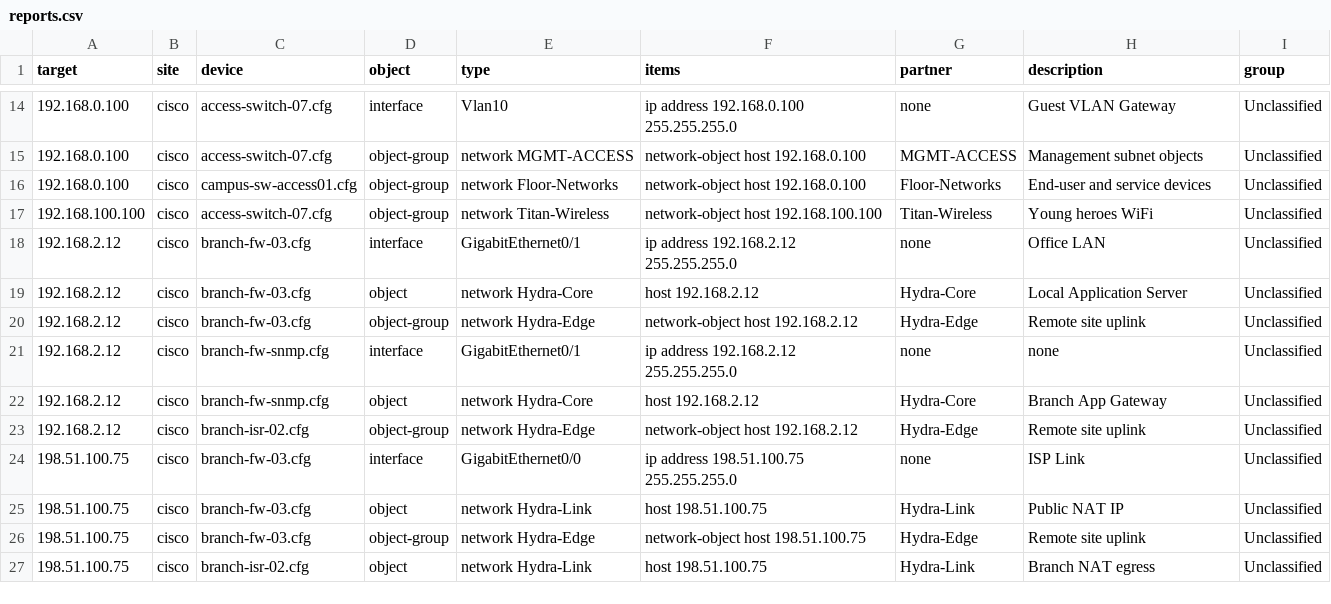
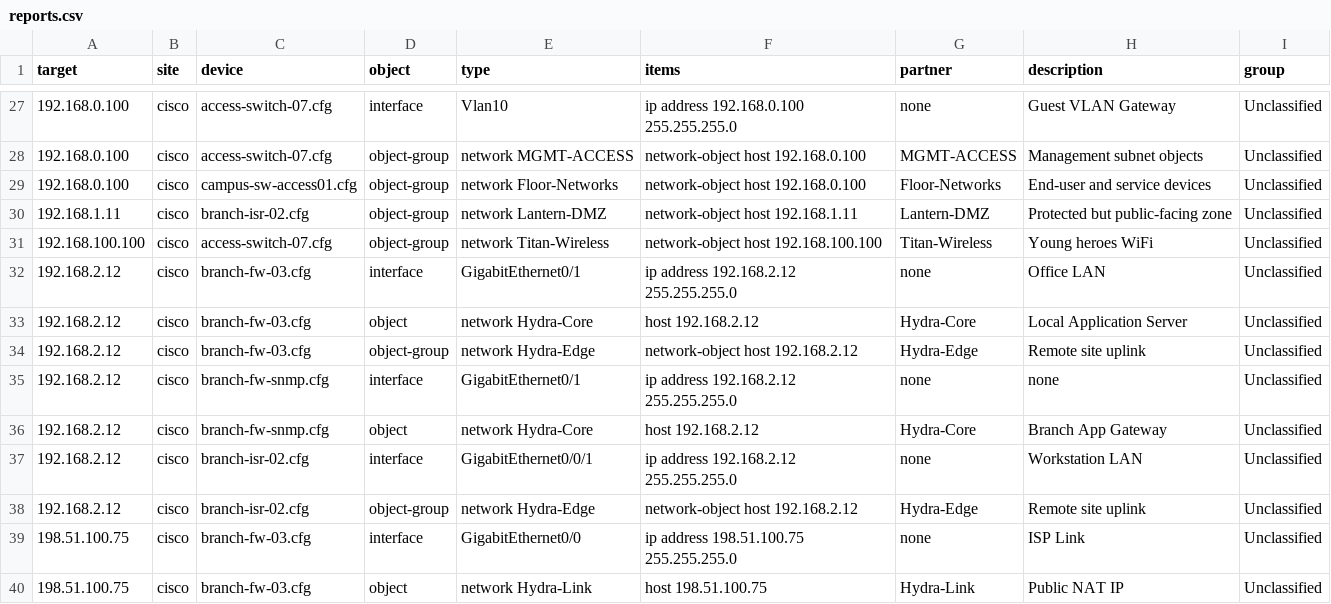
Before and after one commit to emvaldes/network-resources, a CSV file: reports/reports.csv, drawn as a sheet; only a part is shown, gaps mark what is left out; the shorter side is filled out with more unchanged rows; the diff covers the shown part only.

```diff
--- a/reports/reports.csv
+++ b/reports/reports.csv
@@ -16,2 +29,3 @@ target,site,device,object,type,items,partner,description,group
 "192.168.0.100","cisco","campus-sw-access01.cfg","object-group","network Floor-Networks","network-object host 192.168.0.100","Floor-Networks","End-user and service devices","Unclassified"
+"192.168.1.11","cisco","branch-isr-02.cfg","object-group","network Lantern-DMZ","network-object host 192.168.1.11","Lantern-DMZ","Protected but public-facing zone","Unclassified"
 "192.168.100.100","cisco","access-switch-07.cfg","object-group","network Titan-Wireless","network-object host 192.168.100.100","Titan-Wireless","Young heroes WiFi","Unclassified"
@@ -22,2 +36,3 @@ target,site,device,object,type,items,partner,description,group
 "192.168.2.12","cisco","branch-fw-snmp.cfg","object","network Hydra-Core","host 192.168.2.12","Hydra-Core","Branch App Gateway","Unclassified"
+"192.168.2.12","cisco","branch-isr-02.cfg","interface","GigabitEthernet0/0/1","ip address 192.168.2.12 255.255.255.0","none","Workstation LAN","Unclassified"
 "192.168.2.12","cisco","branch-isr-02.cfg","object-group","network Hydra-Edge","network-object host 192.168.2.12","Hydra-Edge","Remote site uplink","Unclassified"
```
Also changed, not shown: 17 added rows elsewhere in this file, 34 other files.
